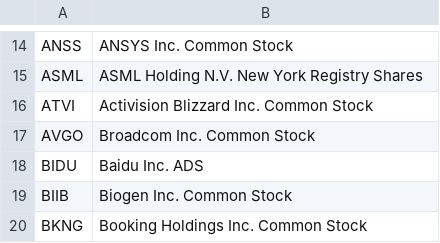
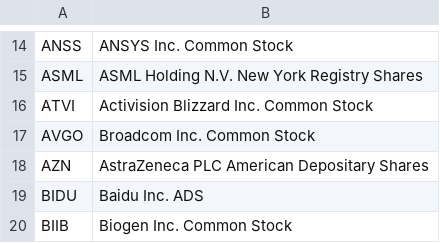
Before and after one commit to axyan/nasdaq-100-companies, a CSV file: data/nasdaq100_constituents.csv, drawn as a sheet; only a part is shown, gaps mark what is left out; the shorter side is filled out with more unchanged rows; the diff names each change by its address in the sheet, - before the commit and + after, or states it on an @@ line.

```diff
--- a/data/nasdaq100_constituents.csv
+++ b/data/nasdaq100_constituents.csv
+row 18: AZN | AstraZeneca PLC American Depositary Shares
```
